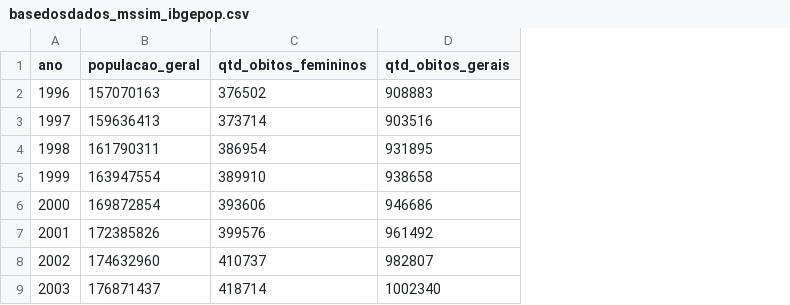
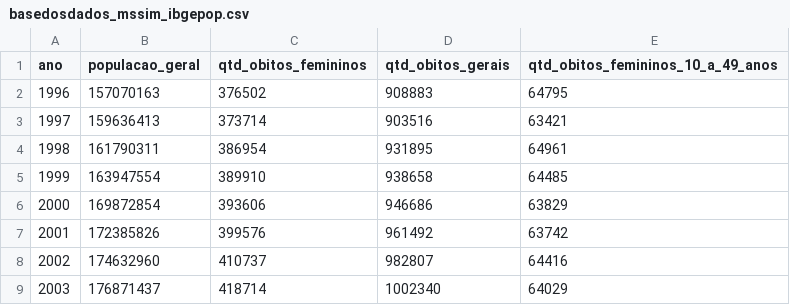
Before and after one commit to dcardosos/ic-pipae-usp, a CSV file: dados/basedosdados_mssim_ibgepop.csv, drawn as a sheet; only a part is shown; the diff names each change by its address in the sheet, - before the commit and + after, or states it on an @@ line.

```diff
--- a/dados/basedosdados_mssim_ibgepop.csv
+++ b/dados/basedosdados_mssim_ibgepop.csv
+column E, rows 1-9: qtd_obitos_femininos_10_a_49_anos | 64795 | 63421 | 64961 | 64485 | 63829 | 63742 | 64416 | 64029
```
Also changed, not shown: 6 other files.
